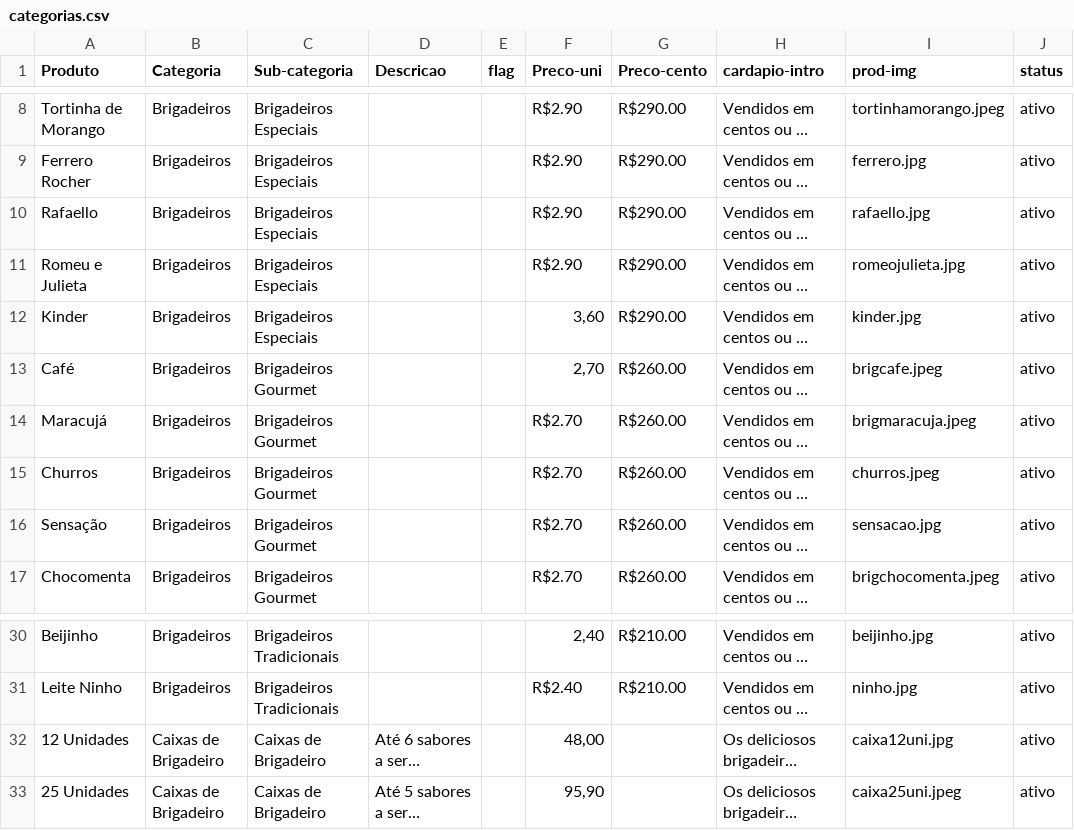
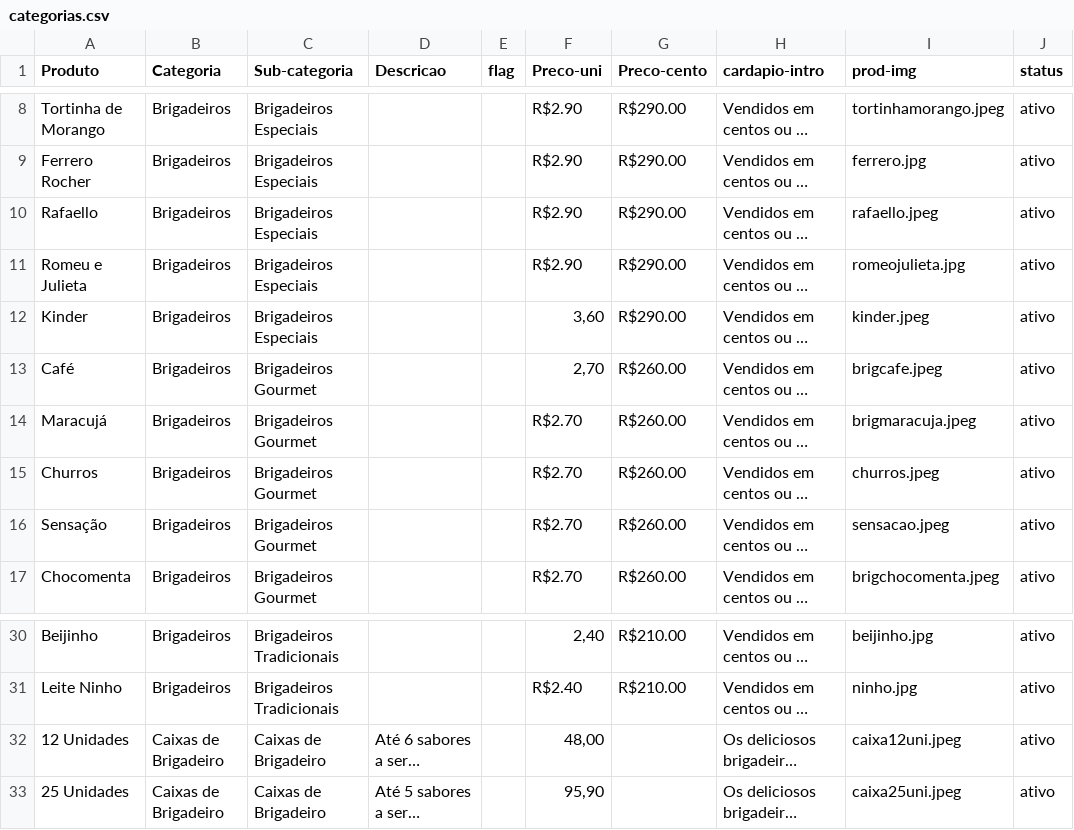
Before and after one commit to pamcmelo/thais-melo-site, a CSV file: categorias.csv, drawn as a sheet; only a part is shown, gaps mark what is left out; long unchanged cells end in …; the diff names each change by its address in the sheet, - before the commit and + after, or states it on an @@ line.

Commit message:
image adjustments

```diff
--- a/categorias.csv
+++ b/categorias.csv
-I10 (prod-img): rafaello.jpg
+I10 (prod-img): rafaello.jpeg
-I12 (prod-img): kinder.jpg
+I12 (prod-img): kinder.jpeg
-I16 (prod-img): sensacao.jpg
+I16 (prod-img): sensacao.jpeg
-I32 (prod-img): caixa12uni.jpg
+I32 (prod-img): caixa12uni.jpeg
```
